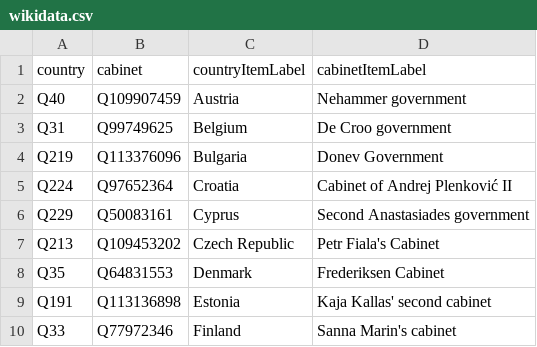
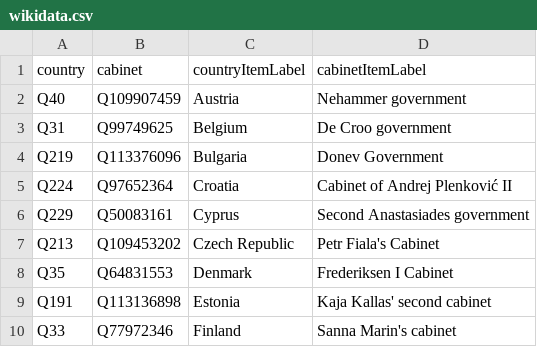
Before and after one commit to every-politician-scrapers/eu-cabinets, a CSV file: data/wikidata.csv, drawn as a sheet; only a part is shown.

Commit message:
Automated update

```diff
--- a/data/wikidata.csv
+++ b/data/wikidata.csv
@@ -7,3 +7,3 @@ Q229,Q50083161,Cyprus,Second Anastasiades government
 Q213,Q109453202,Czech Republic,Petr Fiala's Cabinet
-Q35,Q64831553,Denmark,Frederiksen Cabinet
+Q35,Q64831553,Denmark,Frederiksen I Cabinet
 Q191,Q113136898,Estonia,Kaja Kallas' second cabinet
```
